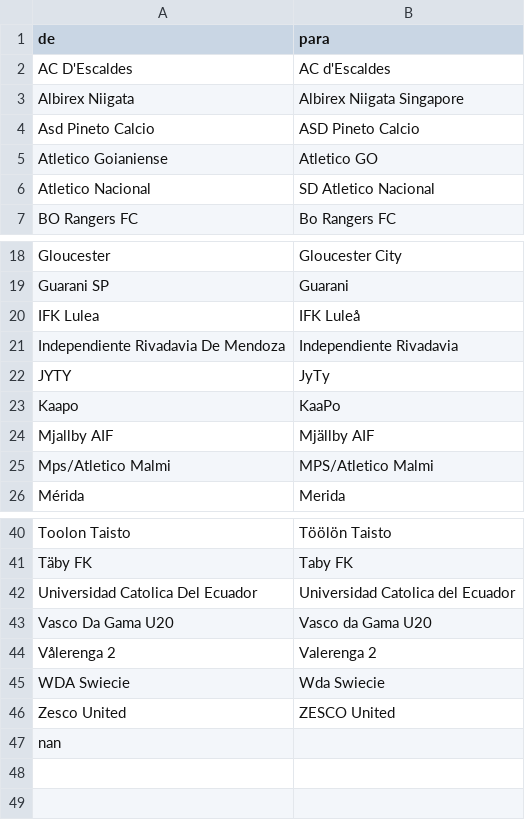
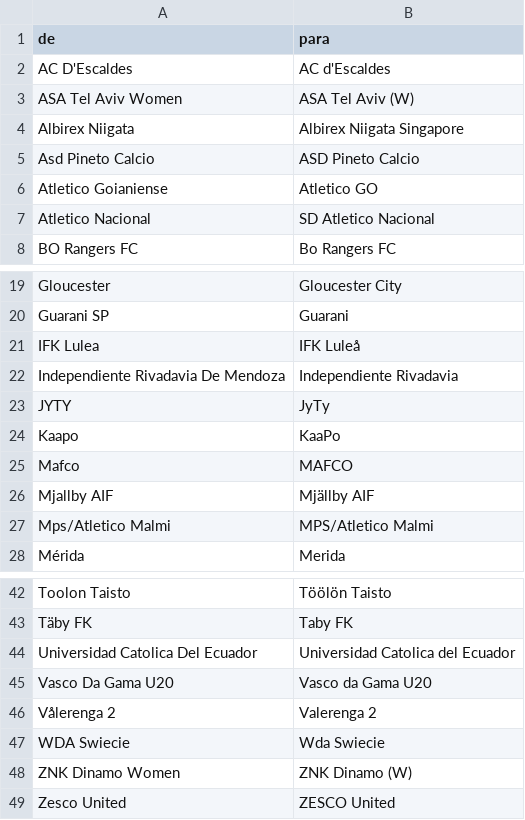
Before and after one commit to gatodegravata/vulp-stats, a CSV file: ops/mapeamento_times_tc.csv, drawn as a sheet; only a part is shown, gaps mark what is left out; removed rows and columns are numbered as before the commit, all else as after; the diff names each change by its address in the sheet, - before the commit and + after, or states it on an @@ line.

```diff
--- a/ops/mapeamento_times_tc.csv
+++ b/ops/mapeamento_times_tc.csv
+row 3: ASA Tel Aviv Women | ASA Tel Aviv (W)
+row 25: Mafco | MAFCO
+row 48: ZNK Dinamo Women | ZNK Dinamo (W)
-row 47: nan
```
Also changed, not shown: 2 other files.
